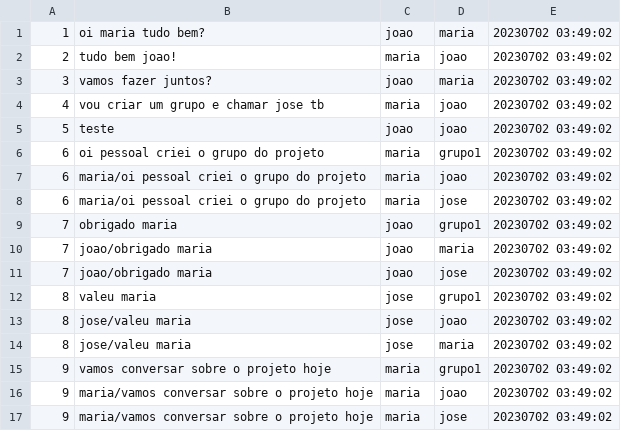
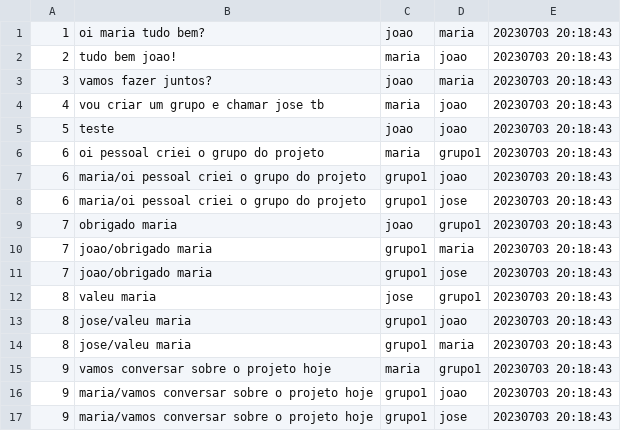
Before and after one commit to gustavosnt1/talk, a CSV file: mensagens.csv, drawn as a sheet.

Commit message:
botao remover/criar grupo feito

```diff
--- a/mensagens.csv
+++ b/mensagens.csv
@@ -1,17 +1,17 @@
-1;oi maria tudo bem?;joao;maria;20230702 03:49:02
-2;tudo bem joao!;maria;joao;20230702 03:49:02
-3;vamos fazer juntos?;joao;maria;20230702 03:49:02
-4;vou criar um grupo e chamar jose tb;maria;joao;20230702 03:49:02
-5;teste;joao;joao;20230702 03:49:02
-6;oi pessoal criei o grupo do projeto;maria;grupo1;20230702 03:49:02
-6;maria/oi pessoal criei o grupo do projeto;maria;joao;20230702 03:49:02
-6;maria/oi pessoal criei o grupo do projeto;maria;jose;20230702 03:49:02
-7;obrigado maria;joao;grupo1;20230702 03:49:02
-7;joao/obrigado maria;joao;maria;20230702 03:49:02
-7;joao/obrigado maria;joao;jose;20230702 03:49:02
-8;valeu maria;jose;grupo1;20230702 03:49:02
-8;jose/valeu maria;jose;joao;20230702 03:49:02
-8;jose/valeu maria;jose;maria;20230702 03:49:02
-9;vamos conversar sobre o projeto hoje;maria;grupo1;20230702 03:49:02
-9;maria/vamos conversar sobre o projeto hoje;maria;joao;20230702 03:49:02
-9;maria/vamos conversar sobre o projeto hoje;maria;jose;20230702 03:49:02
+1;oi maria tudo bem?;joao;maria;20230703 20:18:43
+2;tudo bem joao!;maria;joao;20230703 20:18:43
+3;vamos fazer juntos?;joao;maria;20230703 20:18:43
+4;vou criar um grupo e chamar jose tb;maria;joao;20230703 20:18:43
+5;teste;joao;joao;20230703 20:18:43
+6;oi pessoal criei o grupo do projeto;maria;grupo1;20230703 20:18:43
+6;maria/oi pessoal criei o grupo do projeto;grupo1;joao;20230703 20:18:43
+6;maria/oi pessoal criei o grupo do projeto;grupo1;jose;20230703 20:18:43
+7;obrigado maria;joao;grupo1;20230703 20:18:43
+7;joao/obrigado maria;grupo1;maria;20230703 20:18:43
+7;joao/obrigado maria;grupo1;jose;20230703 20:18:43
+8;valeu maria;jose;grupo1;20230703 20:18:43
+8;jose/valeu maria;grupo1;joao;20230703 20:18:43
+8;jose/valeu maria;grupo1;maria;20230703 20:18:43
+9;vamos conversar sobre o projeto hoje;maria;grupo1;20230703 20:18:43
+9;maria/vamos conversar sobre o projeto hoje;grupo1;joao;20230703 20:18:43
+9;maria/vamos conversar sobre o projeto hoje;grupo1;jose;20230703 20:18:43
```
Also changed, not shown: 6 other files.
